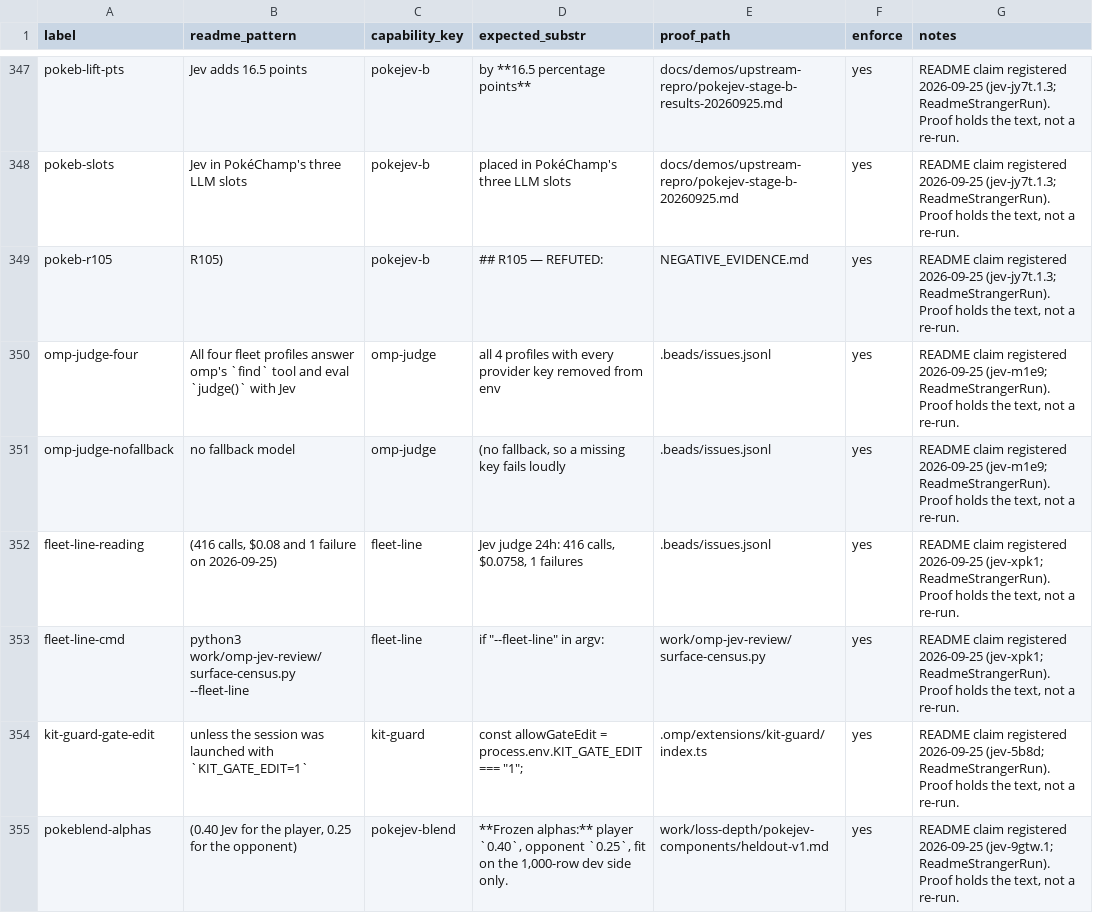
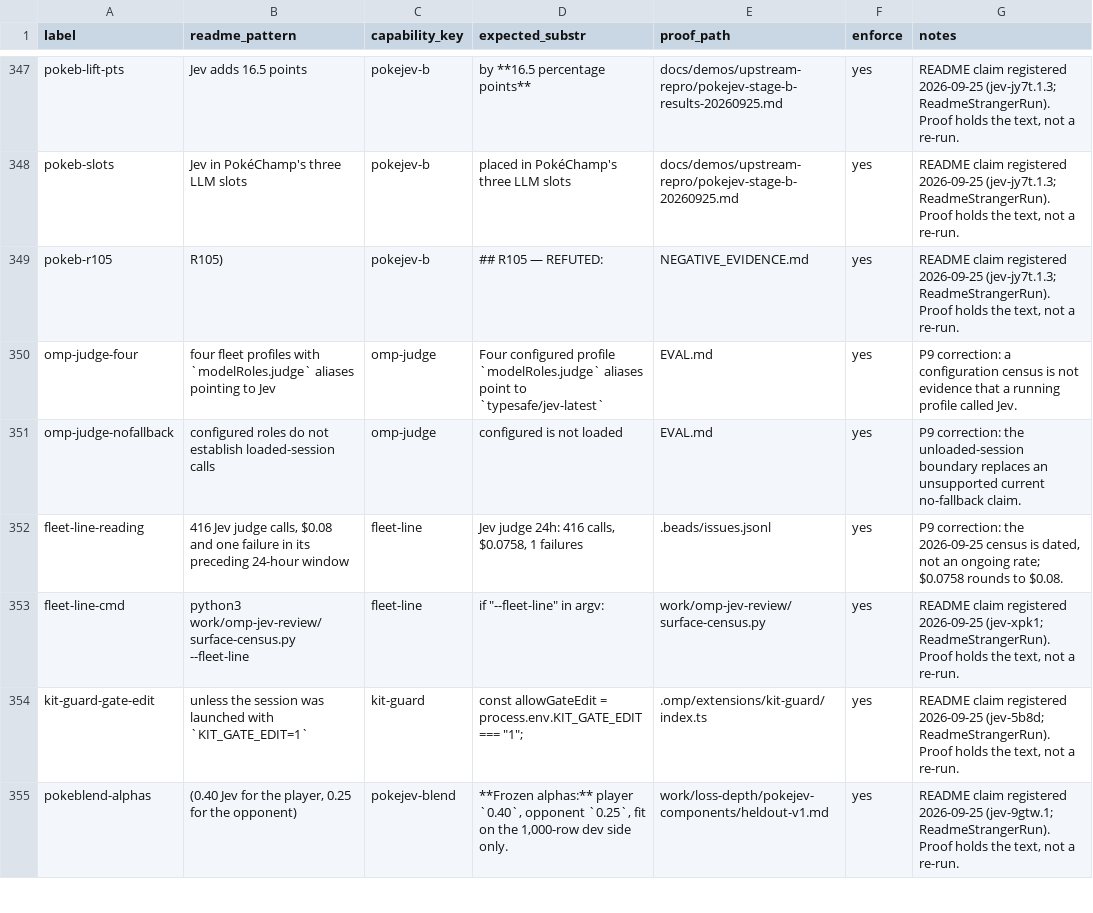
Before and after one commit to JYeswak/jev_playground, a TSV file: foundation/kit/claims.tsv, drawn as a sheet; only a part is shown, gaps mark what is left out; the diff covers the shown part only.

Commit message:
docs(p9): narrow public proof claims [test]
Replace unsupported current gate and provider-visible statements with dated, source-bound limits. Preserve claim coverage 123/124 and all ten enforced rows.

Offline: stage-15 checker 432 passed, 0 failed, 3 skipped; stage-15 --selftest, stranger-run --selftest, renderer --check, and cached diff --check pass. No live call or public parity; P9 remains open.

```diff
--- a/foundation/kit/claims.tsv
+++ b/foundation/kit/claims.tsv
@@ -349,5 +349,5 @@ pokeb-slots	Jev in PokéChamp's three LLM slots	pokejev-b	placed in PokéChamp's
 pokeb-r105	R105)	pokejev-b	## R105 — REFUTED:	NEGATIVE_EVIDENCE.md	yes	README claim registered 2026-09-25 (jev-jy7t.1.3; ReadmeStrangerRun). Proof holds the text, not a re-run.
-omp-judge-four	All four fleet profiles answer omp's `find` tool and eval `judge()` with Jev	omp-judge	all 4 profiles with every provider key removed from env	.beads/issues.jsonl	yes	README claim registered 2026-09-25 (jev-m1e9; ReadmeStrangerRun). Proof holds the text, not a re-run.
-omp-judge-nofallback	no fallback model	omp-judge	(no fallback, so a missing key fails loudly	.beads/issues.jsonl	yes	README claim registered 2026-09-25 (jev-m1e9; ReadmeStrangerRun). Proof holds the text, not a re-run.
-fleet-line-reading	(416 calls, $0.08 and 1 failure on 2026-09-25)	fleet-line	Jev judge 24h: 416 calls, $0.0758, 1 failures	.beads/issues.jsonl	yes	README claim registered 2026-09-25 (jev-xpk1; ReadmeStrangerRun). Proof holds the text, not a re-run.
+omp-judge-four	four fleet profiles with `modelRoles.judge` aliases pointing to Jev	omp-judge	Four configured profile `modelRoles.judge` aliases point to `typesafe/jev-latest`	EVAL.md	yes	P9 correction: a configuration census is not evidence that a running profile called Jev.
+omp-judge-nofallback	configured roles do not establish loaded-session calls	omp-judge	configured is not loaded	EVAL.md	yes	P9 correction: the unloaded-session boundary replaces an unsupported current no-fallback claim.
+fleet-line-reading	416 Jev judge calls, $0.08 and one failure in its preceding 24-hour window	fleet-line	Jev judge 24h: 416 calls, $0.0758, 1 failures	.beads/issues.jsonl	yes	P9 correction: the 2026-09-25 census is dated, not an ongoing rate; $0.0758 rounds to $0.08.
 fleet-line-cmd	python3 work/omp-jev-review/surface-census.py --fleet-line	fleet-line	if "--fleet-line" in argv:	work/omp-jev-review/surface-census.py	yes	README claim registered 2026-09-25 (jev-xpk1; ReadmeStrangerRun). Proof holds the text, not a re-run.
```
Also changed, not shown: 25 edited cells elsewhere in this file, 2 other files.
